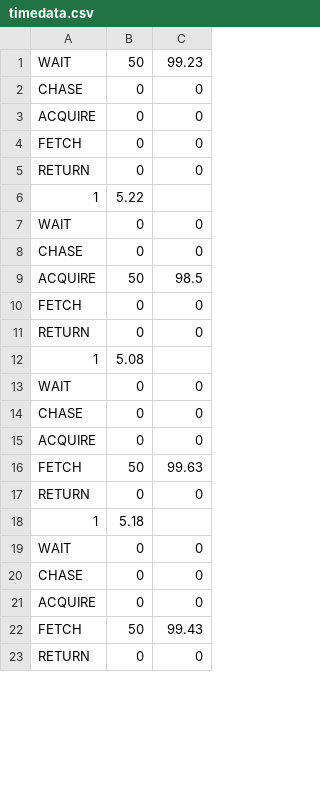
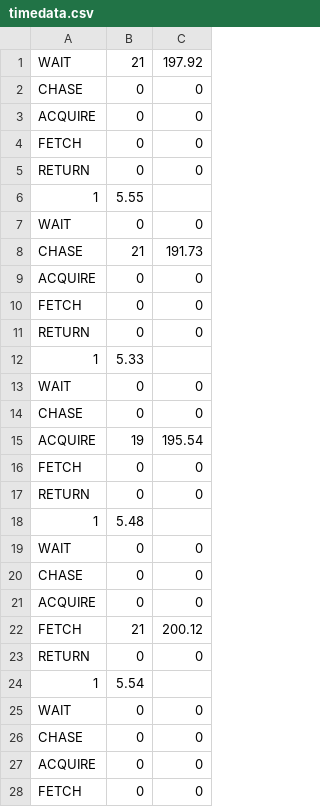
Before and after one commit to colonelPanic2/sp2023-445, a CSV file: notebooks/luis/code/timedata/timedata.csv, drawn as a sheet; only a part is shown; the shorter side is filled out with more unchanged rows; the diff covers the shown part only.

Commit message:
Changes to timedata directory

```diff
--- a/notebooks/luis/code/timedata/timedata.csv
+++ b/notebooks/luis/code/timedata/timedata.csv
@@ -1,2 +1,2 @@
-WAIT,50,99.23
+WAIT,21,197.92
 CHASE,0,0
@@ -5,9 +5,15 @@ FETCH,0,0
 RETURN,0,0
-1,5.22
+1,5.55
+WAIT,0,0
+CHASE,21,191.73
+ACQUIRE,0,0
+FETCH,0,0
+RETURN,0,0
+1,5.33
 WAIT,0,0
 CHASE,0,0
-ACQUIRE,50,98.5
+ACQUIRE,19,195.54
 FETCH,0,0
 RETURN,0,0
-1,5.08
+1,5.48
 WAIT,0,0
@@ -15,5 +21,5 @@ CHASE,0,0
 ACQUIRE,0,0
-FETCH,50,99.63
+FETCH,21,200.12
 RETURN,0,0
-1,5.18
+1,5.54
 WAIT,0,0
@@ -21,2 +27,2 @@ CHASE,0,0
 ACQUIRE,0,0
-FETCH,50,99.43
+FETCH,0,0
```
Also changed, not shown: 42 added rows and 12 edited cells elsewhere in this file, 4 other files.
